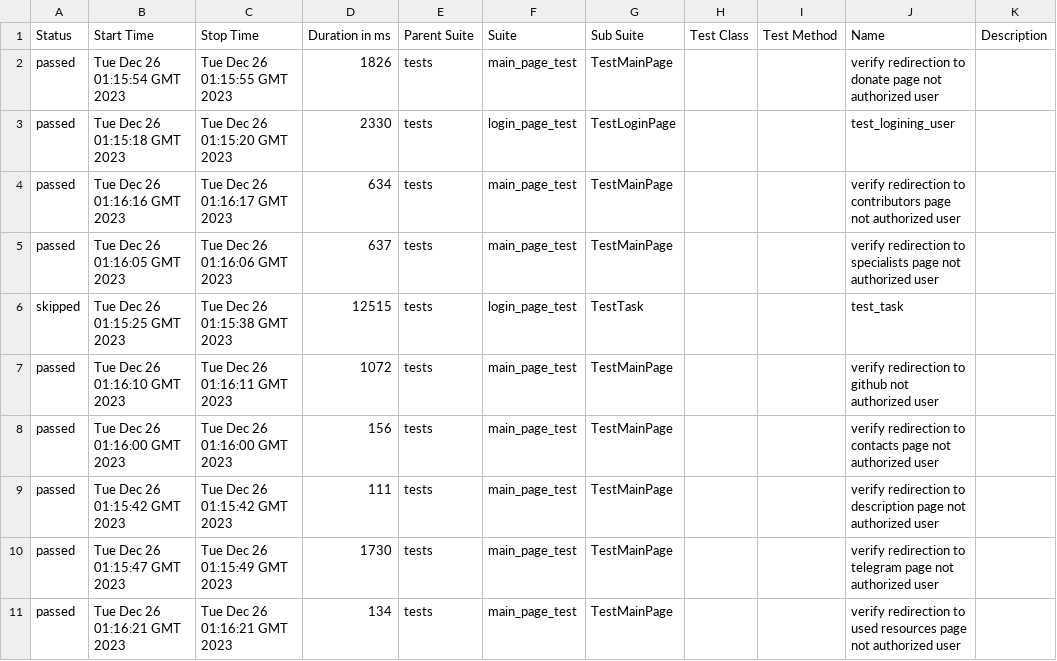
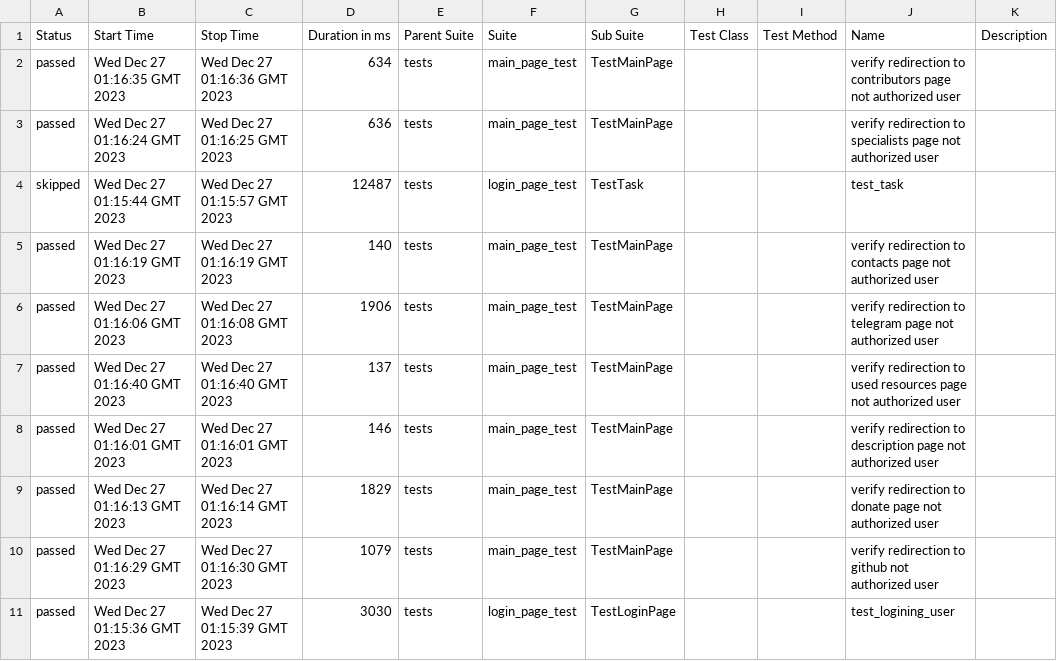
Before and after one commit to crlinm/brainup_auto-tests-python, a CSV file: data/suites.csv, drawn as a sheet.

Commit message:
Deploying to gh-pages from @ crlinm/brainup_auto-tests-python@940ef1e035a3a838c65035e1a8504ba69e95a604 🚀

```diff
--- a/data/suites.csv
+++ b/data/suites.csv
@@ -1,11 +1,11 @@
 "Status","Start Time","Stop Time","Duration in ms","Parent Suite","Suite","Sub Suite","Test Class","Test Method","Name","Description"
-"passed","Tue Dec 26 01:15:54 GMT 2023","Tue Dec 26 01:15:55 GMT 2023","1826","tests","main_page_test","TestMainPage","","","verify redirection to donate page not authorized user",""
-"passed","Tue Dec 26 01:15:18 GMT 2023","Tue Dec 26 01:15:20 GMT 2023","2330","tests","login_page_test","TestLoginPage","","","test_logining_user",""
-"passed","Tue Dec 26 01:16:16 GMT 2023","Tue Dec 26 01:16:17 GMT 2023","634","tests","main_page_test","TestMainPage","","","verify redirection to contributors page not authorized user",""
-"passed","Tue Dec 26 01:16:05 GMT 2023","Tue Dec 26 01:16:06 GMT 2023","637","tests","main_page_test","TestMainPage","","","verify redirection to specialists page not authorized user",""
-"skipped","Tue Dec 26 01:15:25 GMT 2023","Tue Dec 26 01:15:38 GMT 2023","12515","tests","login_page_test","TestTask","","","test_task",""
-"passed","Tue Dec 26 01:16:10 GMT 2023","Tue Dec 26 01:16:11 GMT 2023","1072","tests","main_page_test","TestMainPage","","","verify redirection to github not authorized user",""
-"passed","Tue Dec 26 01:16:00 GMT 2023","Tue Dec 26 01:16:00 GMT 2023","156","tests","main_page_test","TestMainPage","","","verify redirection to contacts page not authorized user",""
-"passed","Tue Dec 26 01:15:42 GMT 2023","Tue Dec 26 01:15:42 GMT 2023","111","tests","main_page_test","TestMainPage","","","verify redirection to description page not authorized user",""
-"passed","Tue Dec 26 01:15:47 GMT 2023","Tue Dec 26 01:15:49 GMT 2023","1730","tests","main_page_test","TestMainPage","","","verify redirection to telegram page not authorized user",""
-"passed","Tue Dec 26 01:16:21 GMT 2023","Tue Dec 26 01:16:21 GMT 2023","134","tests","main_page_test","TestMainPage","","","verify redirection to used resources page not authorized user",""
+"passed","Wed Dec 27 01:16:35 GMT 2023","Wed Dec 27 01:16:36 GMT 2023","634","tests","main_page_test","TestMainPage","","","verify redirection to contributors page not authorized user",""
+"passed","Wed Dec 27 01:16:24 GMT 2023","Wed Dec 27 01:16:25 GMT 2023","636","tests","main_page_test","TestMainPage","","","verify redirection to specialists page not authorized user",""
+"skipped","Wed Dec 27 01:15:44 GMT 2023","Wed Dec 27 01:15:57 GMT 2023","12487","tests","login_page_test","TestTask","","","test_task",""
+"passed","Wed Dec 27 01:16:19 GMT 2023","Wed Dec 27 01:16:19 GMT 2023","140","tests","main_page_test","TestMainPage","","","verify redirection to contacts page not authorized user",""
+"passed","Wed Dec 27 01:16:06 GMT 2023","Wed Dec 27 01:16:08 GMT 2023","1906","tests","main_page_test","TestMainPage","","","verify redirection to telegram page not authorized user",""
+"passed","Wed Dec 27 01:16:40 GMT 2023","Wed Dec 27 01:16:40 GMT 2023","137","tests","main_page_test","TestMainPage","","","verify redirection to used resources page not authorized user",""
+"passed","Wed Dec 27 01:16:01 GMT 2023","Wed Dec 27 01:16:01 GMT 2023","146","tests","main_page_test","TestMainPage","","","verify redirection to description page not authorized user",""
+"passed","Wed Dec 27 01:16:13 GMT 2023","Wed Dec 27 01:16:14 GMT 2023","1829","tests","main_page_test","TestMainPage","","","verify redirection to donate page not authorized user",""
+"passed","Wed Dec 27 01:16:29 GMT 2023","Wed Dec 27 01:16:30 GMT 2023","1079","tests","main_page_test","TestMainPage","","","verify redirection to github not authorized user",""
+"passed","Wed Dec 27 01:15:36 GMT 2023","Wed Dec 27 01:15:39 GMT 2023","3030","tests","login_page_test","TestLoginPage","","","test_logining_user",""
```
Also changed, not shown: 47 other files.
